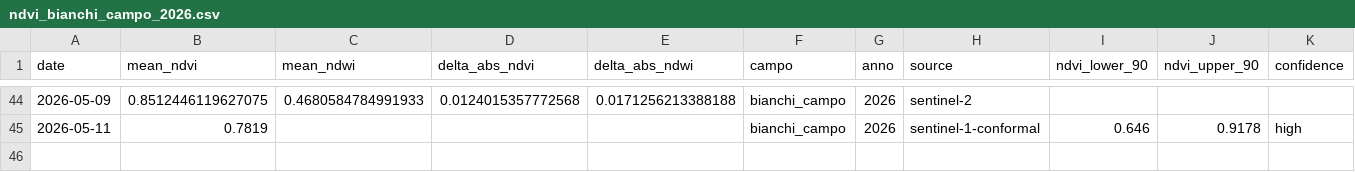
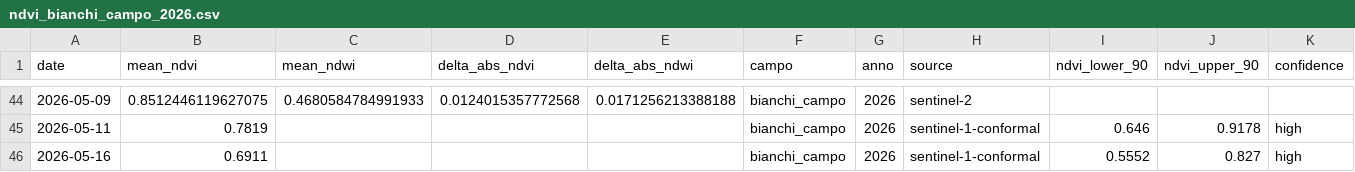
Before and after one commit to tommasobattistini/pascoli-data, a CSV file: ndvi/ndvi_bianchi_campo_2026.csv, drawn as a sheet; only a part is shown, gaps mark what is left out.

```diff
--- a/ndvi/ndvi_bianchi_campo_2026.csv
+++ b/ndvi/ndvi_bianchi_campo_2026.csv
@@ -45 +45,2 @@ date,mean_ndvi,mean_ndwi,delta_abs_ndvi,delta_abs_ndwi,campo,anno,source,ndvi_lo
 2026-05-11,0.7819,,,,bianchi_campo,2026,sentinel-1-conformal,0.646,0.9178,high
+2026-05-16,0.6911,,,,bianchi_campo,2026,sentinel-1-conformal,0.5552,0.827,high
```
Also changed, not shown: ndvi/ndvi_pascolo_2_2026.csv, ndvi/ndvi_pascolo_3_2026.csv, 14 other files.
